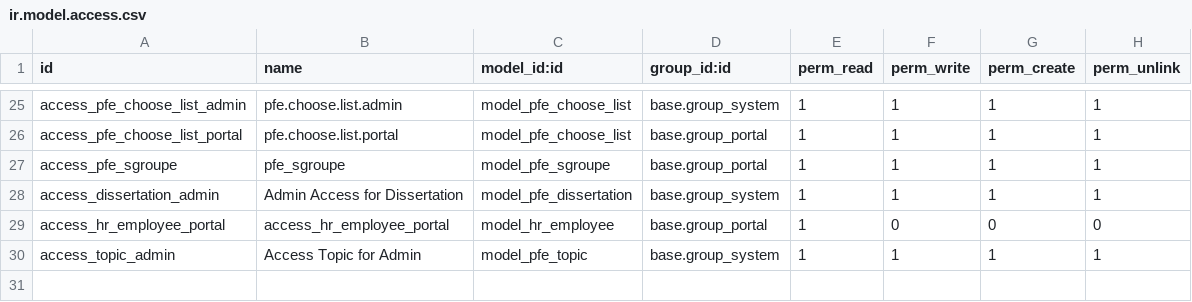
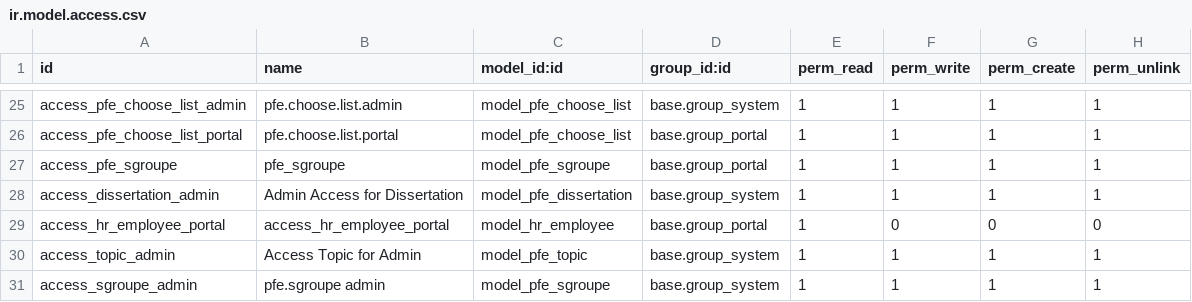
Before and after one commit to nesrine-zakkad/pfe, a CSV file: security/ir.model.access.csv, drawn as a sheet; only a part is shown, gaps mark what is left out.

```diff
--- a/security/ir.model.access.csv
+++ b/security/ir.model.access.csv
@@ -30 +30,2 @@ access_hr_employee_portal,access_hr_employee_portal,model_hr_employee,base.group
 access_topic_admin,Access Topic for Admin,model_pfe_topic,base.group_system,1,1,1,1
+access_sgroupe_admin,pfe.sgroupe admin,model_pfe_sgroupe,base.group_system,1,1,1,1
```
Also changed, not shown: 2 other files.
